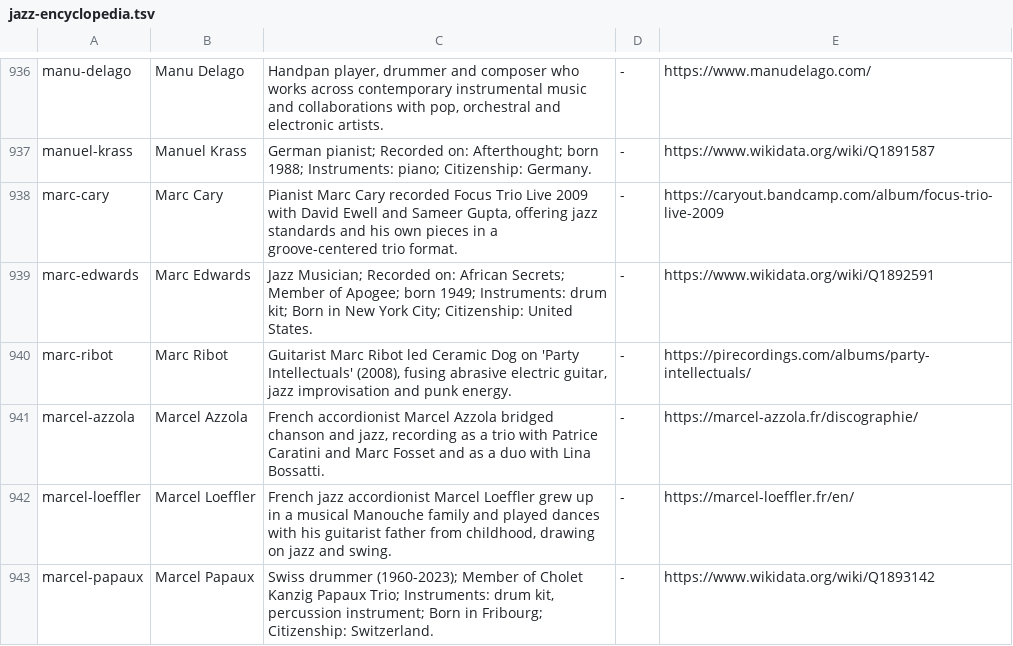
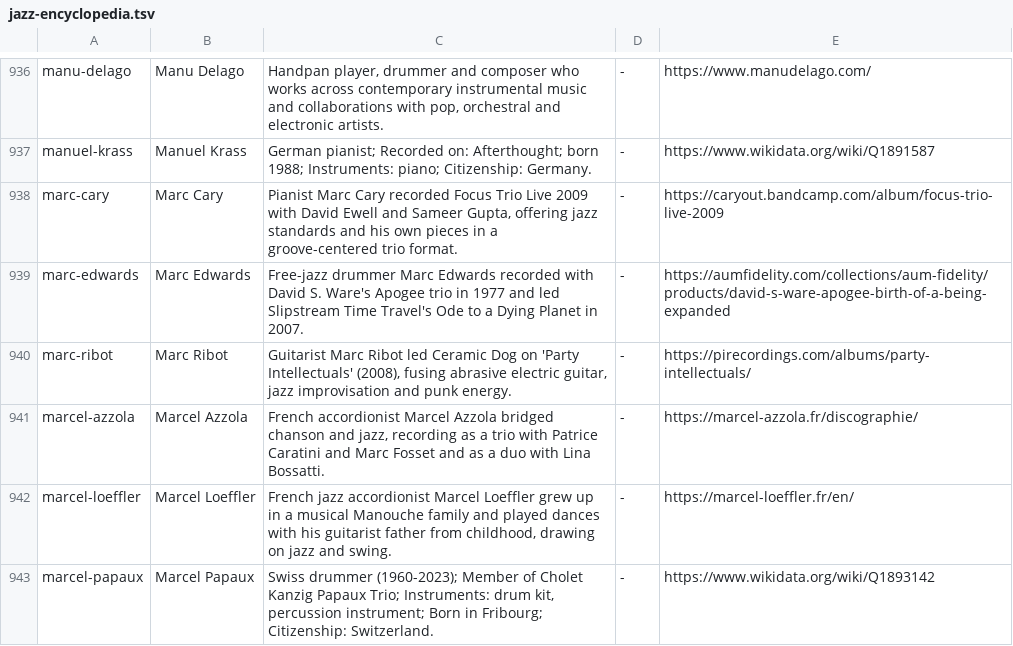
Before and after one commit to lavalava45/cardputer-pocket-jazz-radio, a TSV file: editorial/jazz-notes/sd/jazz-encyclopedia.tsv, drawn as a sheet; only a part is shown, gaps mark what is left out; the diff covers the shown part only.

```diff
--- a/editorial/jazz-notes/sd/jazz-encyclopedia.tsv
+++ b/editorial/jazz-notes/sd/jazz-encyclopedia.tsv
@@ -938,3 +938,3 @@ manuel-krass	Manuel Krass	German pianist; Recorded on: Afterthought; born 1988;
 marc-cary	Marc Cary	Pianist Marc Cary recorded Focus Trio Live 2009 with David Ewell and Sameer Gupta, offering jazz standards and his own pieces in a groove-centered trio format.	-	https://caryout.bandcamp.com/album/focus-trio-live-2009
-marc-edwards	Marc Edwards	Jazz Musician; Recorded on: African Secrets; Member of Apogee; born 1949; Instruments: drum kit; Born in New York City; Citizenship: United States.	-	https://www.wikidata.org/wiki/Q1892591
+marc-edwards	Marc Edwards	Free-jazz drummer Marc Edwards recorded with David S. Ware's Apogee trio in 1977 and led Slipstream Time Travel's Ode to a Dying Planet in 2007.	-	https://aumfidelity.com/collections/aum-fidelity/products/david-s-ware-apogee-birth-of-a-being-expanded
 marc-ribot	Marc Ribot	Guitarist Marc Ribot led Ceramic Dog on 'Party Intellectuals' (2008), fusing abrasive electric guitar, jazz improvisation and punk energy.	-	https://pirecordings.com/albums/party-intellectuals/
```
Also changed, not shown: 30 edited cells elsewhere in this file, editorial/jazz-notes/source/jazz-researched-context.tsv, 8 other files.
